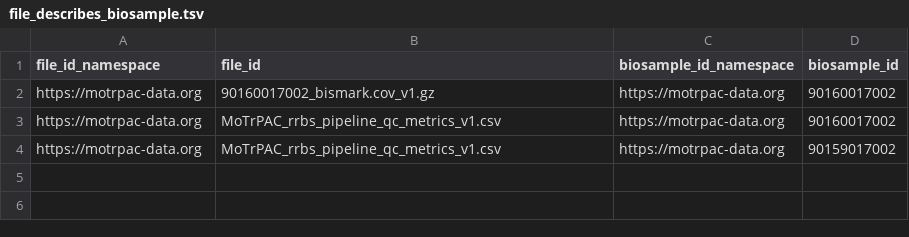
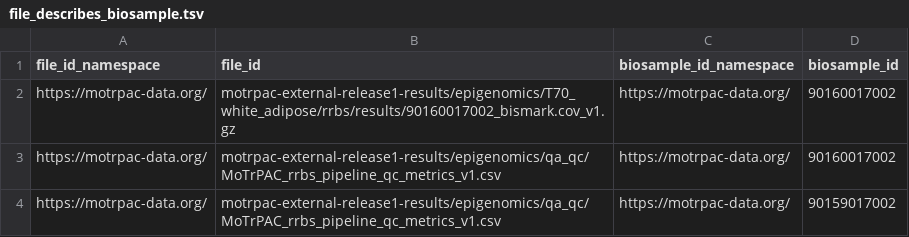
Before and after one commit to ysyskim4/gtexdata, a TSV file: motrpac/file_describes_biosample.tsv, drawn as a sheet.

```diff
--- a/motrpac/file_describes_biosample.tsv
+++ b/motrpac/file_describes_biosample.tsv
@@ -1,4 +1,4 @@
 file_id_namespace	file_id	biosample_id_namespace	biosample_id
-https://motrpac-data.org	90160017002_bismark.cov_v1.gz	https://motrpac-data.org	90160017002
-https://motrpac-data.org	MoTrPAC_rrbs_pipeline_qc_metrics_v1.csv	https://motrpac-data.org	90160017002
-https://motrpac-data.org	MoTrPAC_rrbs_pipeline_qc_metrics_v1.csv	https://motrpac-data.org	90159017002
+https://motrpac-data.org/	motrpac-external-release1-results/epigenomics/T70_white_adipose/rrbs/results/90160017002_bismark.cov_v1.gz	https://motrpac-data.org/	90160017002
+https://motrpac-data.org/	motrpac-external-release1-results/epigenomics/qa_qc/MoTrPAC_rrbs_pipeline_qc_metrics_v1.csv	https://motrpac-data.org/	90160017002
+https://motrpac-data.org/	motrpac-external-release1-results/epigenomics/qa_qc/MoTrPAC_rrbs_pipeline_qc_metrics_v1.csv	https://motrpac-data.org/	90159017002
```
Also changed, not shown: motrpac/file_describes_subject.tsv.
